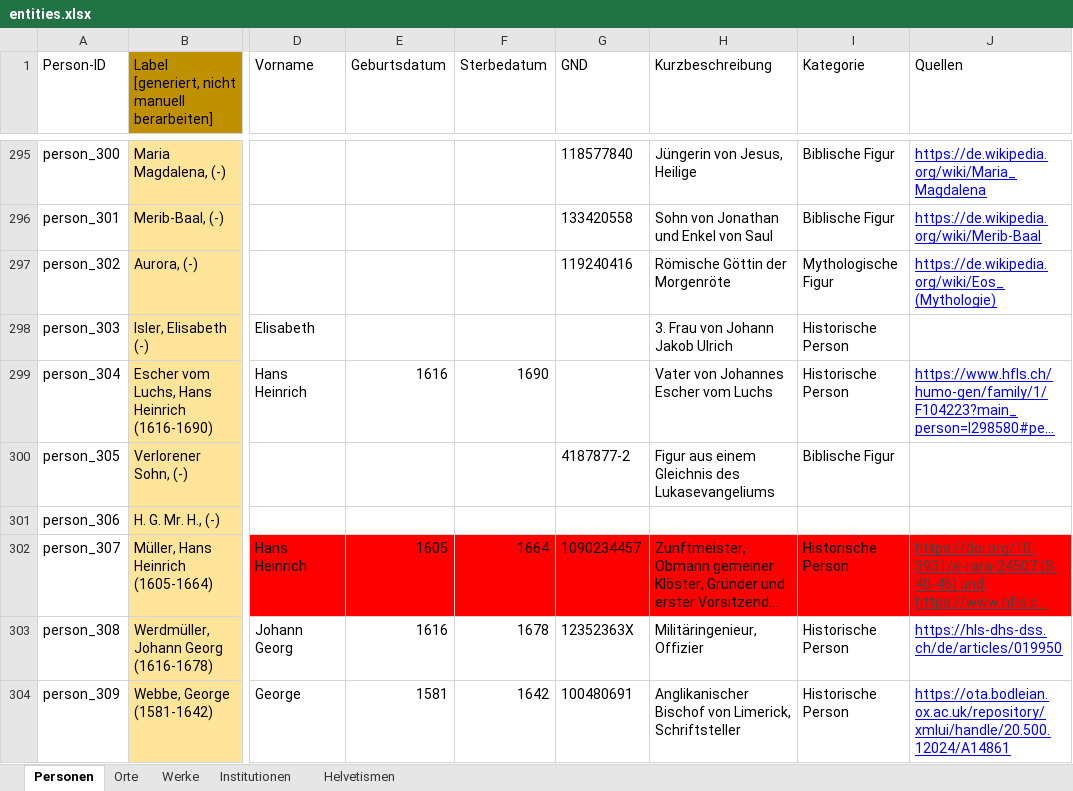
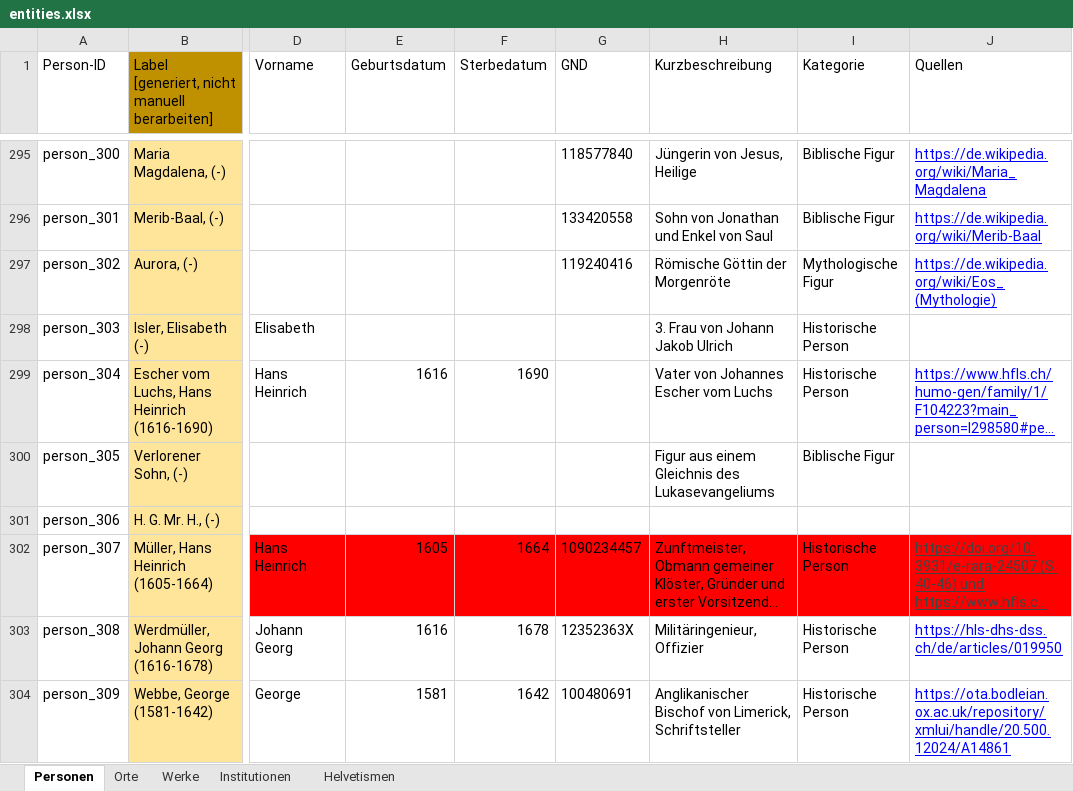
Before and after one commit to DHBern/simler_data, an Excel workbook: gsheet/xlsx/entities.xlsx, sheet Personen, drawn as a sheet; only a part is shown, gaps mark what is left out; long unchanged cells end in …; values as stored, in another font and other column widths than the file's, no borders; charts and pictures and table styles not drawn; the diff covers the shown part only; the diff names each change by its address in the sheet, - before the commit and + after, or states it on an @@ line.

```diff
--- a/gsheet/xlsx/entities.xlsx (sheet Personen)
+++ b/gsheet/xlsx/entities.xlsx (sheet Personen)
-G300 (GND): 4187877-2
+G300 (GND): (empty)
```
Also changed, not shown: 55 edited cells and cell formats elsewhere in this sheet.
